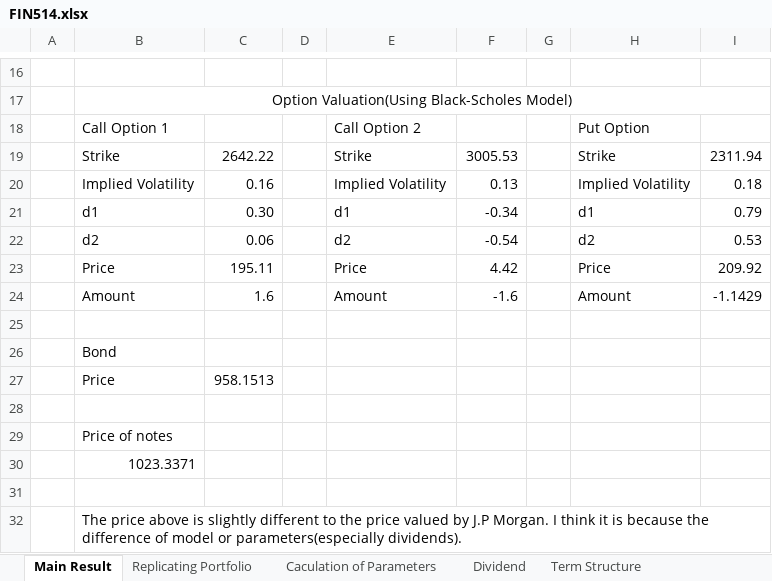
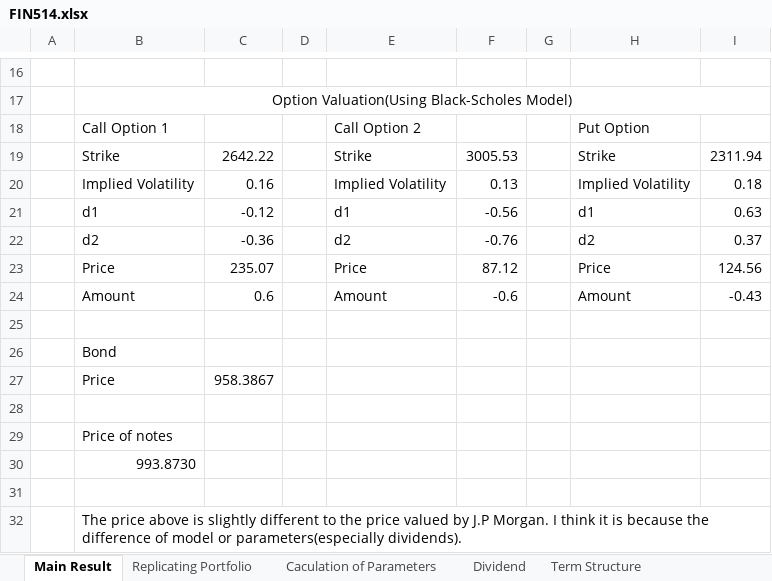
Before and after one commit to wbpark91/FIN514, an Excel workbook: Homework/HW1/FIN514.xlsx, sheet Main Result, drawn as a sheet; only a part is shown, gaps mark what is left out; values as stored, in another font and other column widths than the file's, no borders; the diff covers the shown part only; the diff names each change by its address in the sheet, - before the commit and + after, or states it on an @@ line.

```diff
--- a/Homework/HW1/FIN514.xlsx (sheet Main Result)
+++ b/Homework/HW1/FIN514.xlsx (sheet Main Result)
-C21: 0.30
+C21: -0.12
-F21: -0.34
+F21: -0.56
-I21: 0.79
+I21: 0.63
-C22: 0.06
+C22: -0.36
-F22: -0.54
+F22: -0.76
-I22: 0.53
+I22: 0.37
-C23: 195.11
+C23: 235.07
-F23: 4.42
+F23: 87.12
-I23: 209.92
+I23: 124.56
-C24: 1.6
+C24: 0.6
-F24: -1.6
+F24: -0.6
-I24: -1.1429
+I24: -0.43
-C27: 958.1513
+C27: 958.3867
-B30: 1023.3371
+B30: 993.8730
```
Also changed, not shown: 21 edited cells and cell formats elsewhere in this sheet, sheet Replicating Portfolio, sheet Caculation of Parameters, formulas that keep their value, charts or pictures, Homework/HW2/replication.xlsx, 3 other files.
